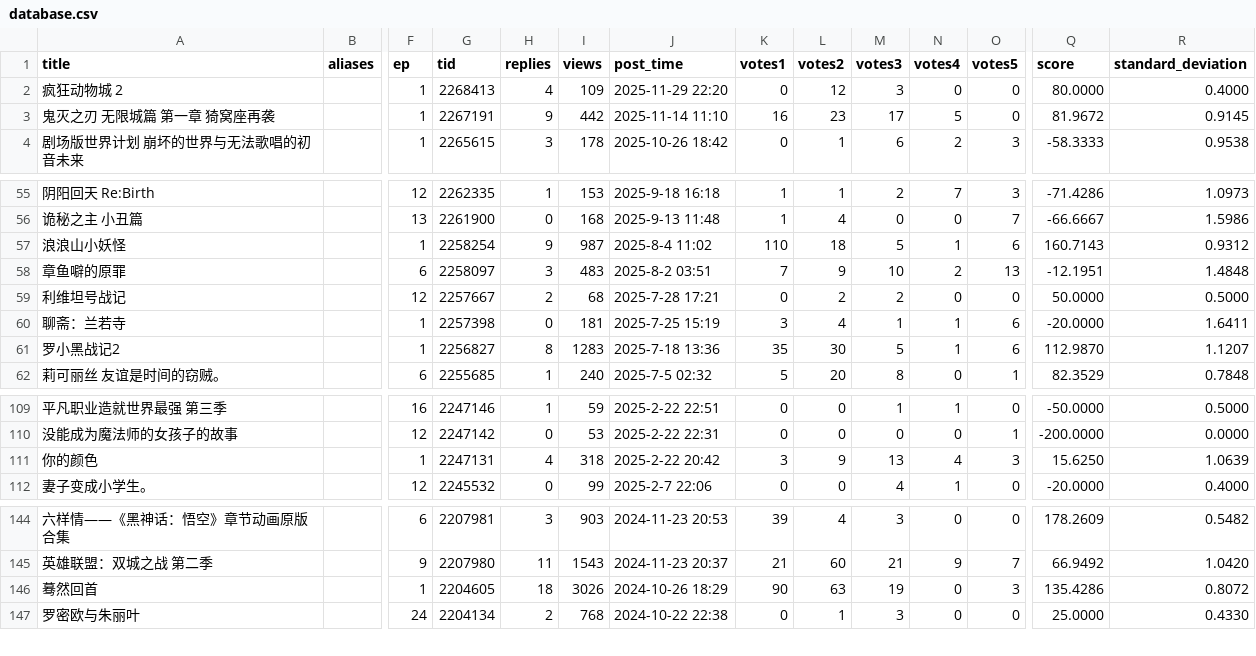
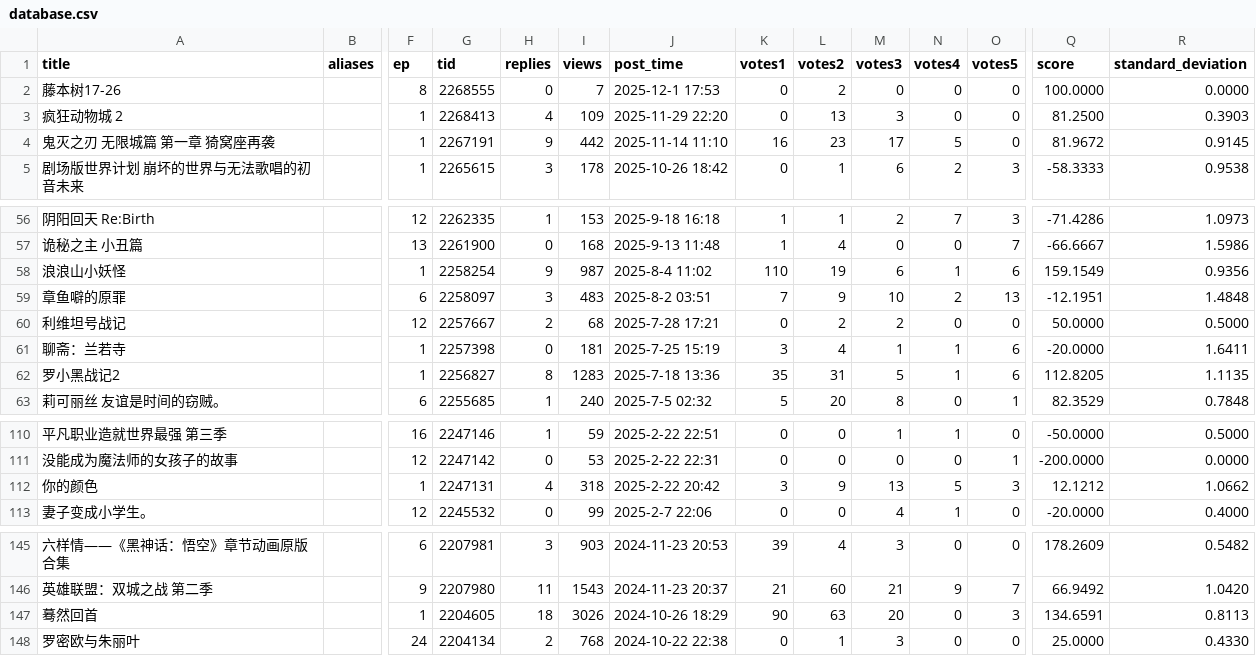
Before and after one commit to Destiny4073/s1vote, a CSV file: database.csv, drawn as a sheet; only a part is shown, gaps mark what is left out; addresses are those after the commit; rows hold the shown columns only; the diff names each change by its address in the sheet, - before the commit and + after, or states it on an @@ line.

```diff
--- a/database.csv
+++ b/database.csv
+row 2: 藤本树17-26 |  | 8 | 2268555 | 0 | 7 | 2025-12-1 17:53 | 0 | 2 | 0 | 0 | 0 | 100.0000 | 0.0000
-L3 (votes2): 12
+L3 (votes2): 13
-Q3 (score): 80.0000
+Q3 (score): 81.2500
-R3 (standard_deviation): 0.4000
+R3 (standard_deviation): 0.3903
-L58 (votes2): 18
+L58 (votes2): 19
-M58 (votes3): 5
+M58 (votes3): 6
-Q58 (score): 160.7143
+Q58 (score): 159.1549
-R58 (standard_deviation): 0.9312
+R58 (standard_deviation): 0.9356
-L62 (votes2): 30
+L62 (votes2): 31
-Q62 (score): 112.9870
+Q62 (score): 112.8205
-R62 (standard_deviation): 1.1207
+R62 (standard_deviation): 1.1135
-N112 (votes4): 4
+N112 (votes4): 5
-Q112 (score): 15.6250
+Q112 (score): 12.1212
-R112 (standard_deviation): 1.0639
+R112 (standard_deviation): 1.0662
-M147 (votes3): 19
+M147 (votes3): 20
-Q147 (score): 135.4286
+Q147 (score): 134.6591
-R147 (standard_deviation): 0.8072
+R147 (standard_deviation): 0.8113
```
